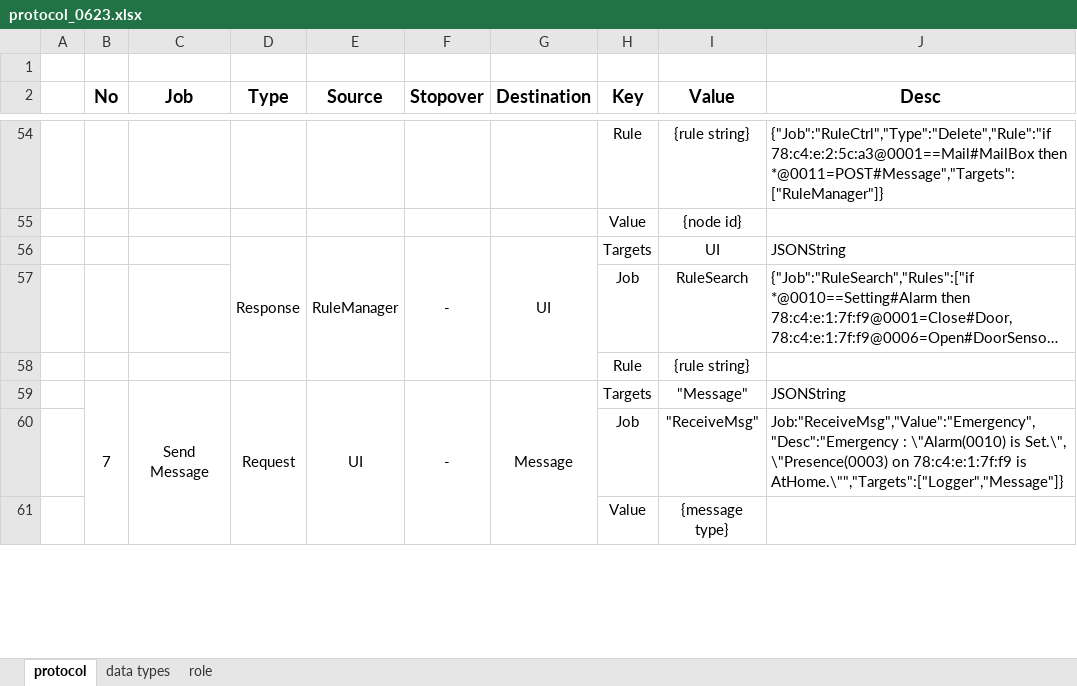
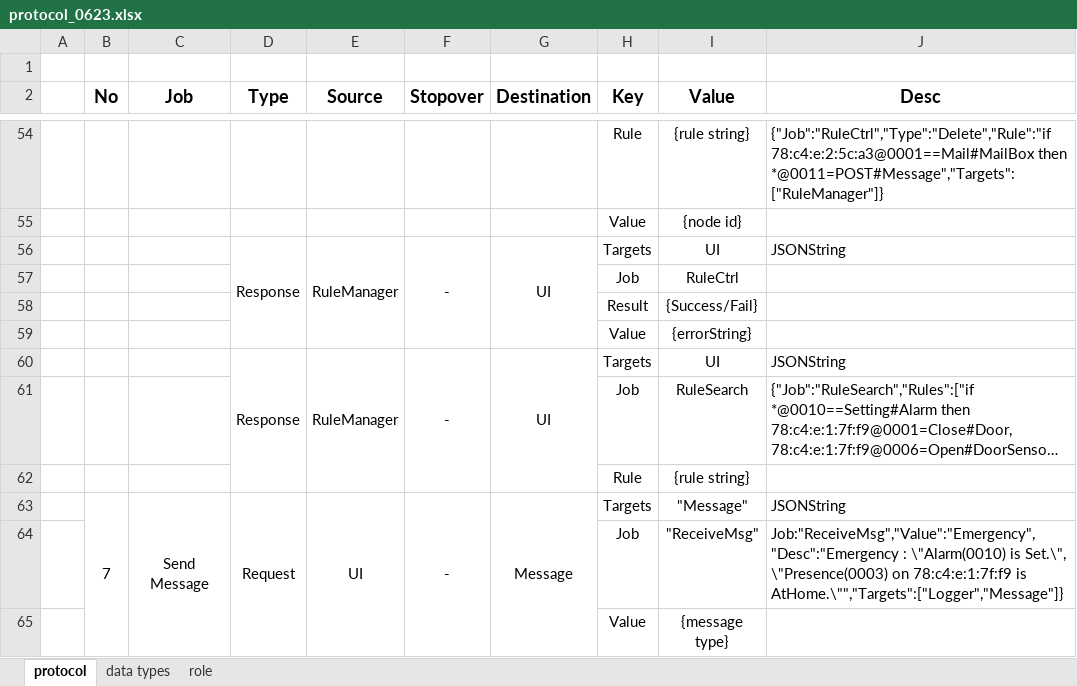
Before and after one commit to youkkwon/smarthome, an Excel workbook: doc/Docs/protocol_0623.xlsx, sheet protocol, drawn as a sheet; only a part is shown, gaps mark what is left out; long unchanged cells end in …; values as stored, in another font and other column widths than the file's, no borders; removed rows and columns are numbered as before the commit, all else as after; the diff names each change by its address in the sheet, - before the commit and + after, or states it on an @@ line.

Commit message:
RuleManager - Add reponse protocol

```diff
--- a/doc/Docs/protocol_0623.xlsx (sheet protocol)
+++ b/doc/Docs/protocol_0623.xlsx (sheet protocol)
-D56:D58 merged
+D56:D59 merged
-E56:E58 merged
+E56:E59 merged
-F56:F58 merged
+F56:F59 merged
-G56:G58 merged
+G56:G59 merged
+row 57:  |  |  |  |  |  |  | Job | RuleCtrl
+row 58:  |  |  |  |  |  |  | Result | {Success/Fail}
+row 59:  |  |  |  |  |  |  | Value | {errorString}
+row 60:  |  |  | Response | RuleManager | - | UI | Targets | UI | JSONString
```
